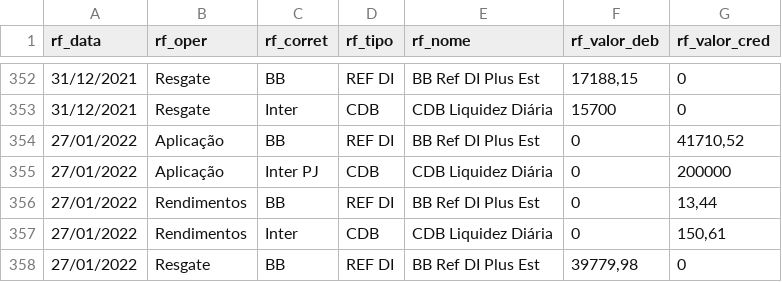
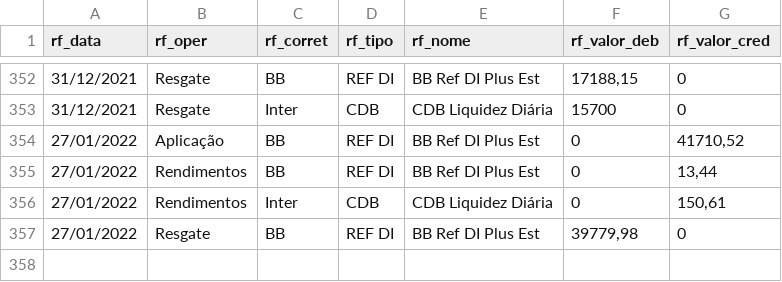
Before and after one commit to renatosts/sql_test, a CSV file: CSV/OperacaoRF.csv, drawn as a sheet; only a part is shown, gaps mark what is left out.

Commit message:
Processamento 27/01/2022

```diff
--- a/CSV/OperacaoRF.csv
+++ b/CSV/OperacaoRF.csv
@@ -354,3 +354,2 @@ rf_data;rf_oper;rf_corret;rf_tipo;rf_nome;rf_valor_deb;rf_valor_cred
 27/01/2022;Aplicação;BB;REF DI;BB Ref DI Plus Est;0;41710,52
-27/01/2022;Aplicação;Inter PJ;CDB;CDB Liquidez Diária;0;200000
 27/01/2022;Rendimentos;BB;REF DI;BB Ref DI Plus Est;0;13,44
```
